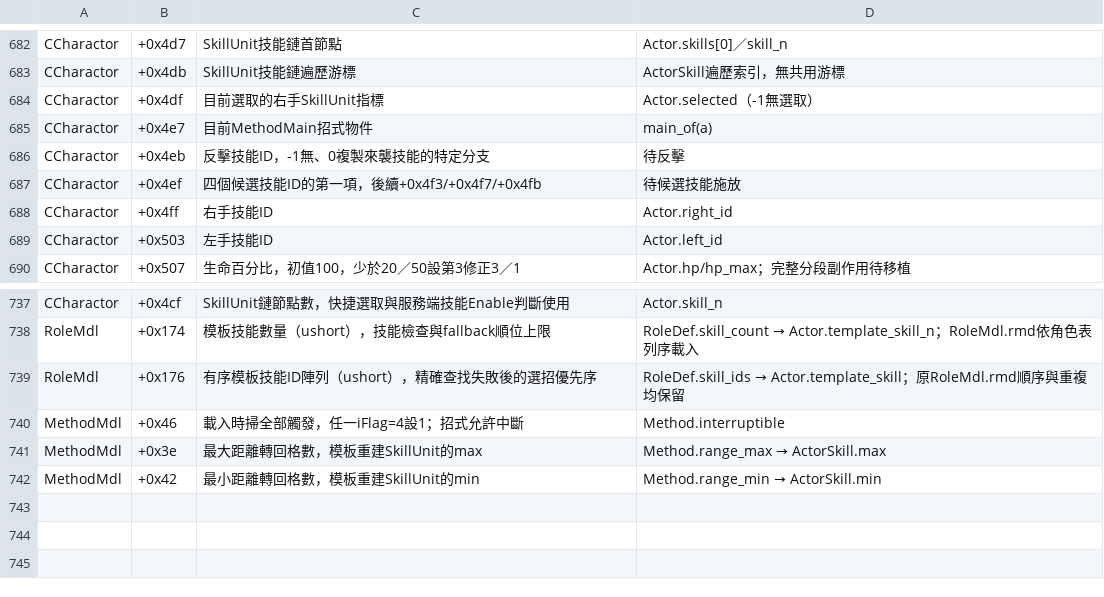
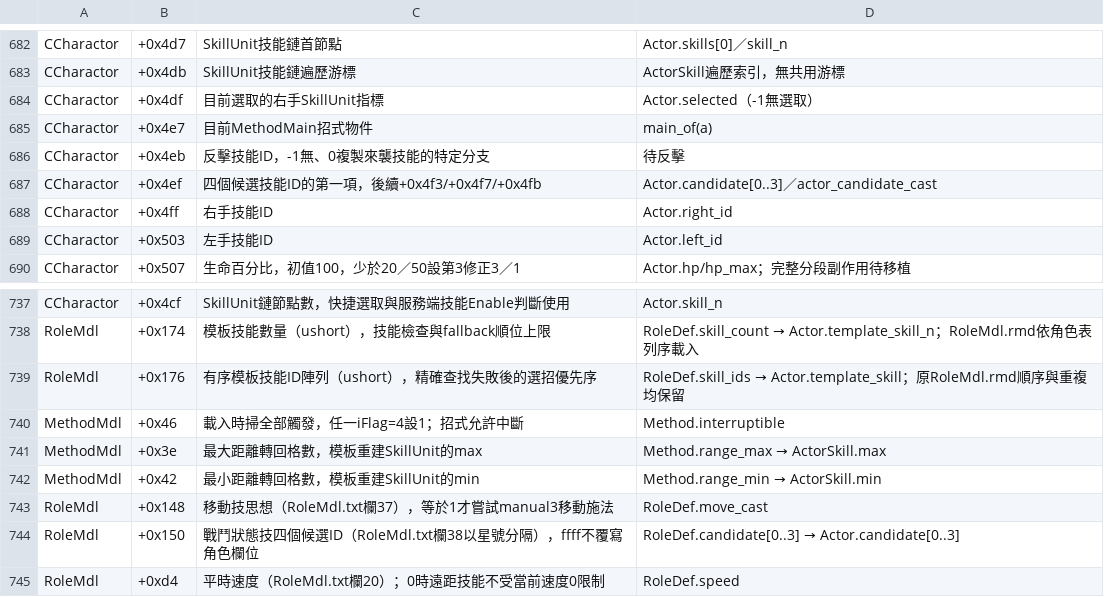
Before and after one commit to chanwunkong/SideTest, a TSV file: QinPort/tools/fields.tsv, drawn as a sheet; only a part is shown, gaps mark what is left out.

```diff
--- a/QinPort/tools/fields.tsv
+++ b/QinPort/tools/fields.tsv
@@ -686,3 +686,3 @@ CCharactor	+0x4e7	目前MethodMain招式物件	main_of(a)
 CCharactor	+0x4eb	反擊技能ID，-1無、0複製來襲技能的特定分支	待反擊
-CCharactor	+0x4ef	四個候選技能ID的第一項，後續+0x4f3/+0x4f7/+0x4fb	待候選技能施放
+CCharactor	+0x4ef	四個候選技能ID的第一項，後續+0x4f3/+0x4f7/+0x4fb	Actor.candidate[0..3]／actor_candidate_cast
 CCharactor	+0x4ff	右手技能ID	Actor.right_id
@@ -742 +742,4 @@ MethodMdl	+0x3e	最大距離轉回格數，模板重建SkillUnit的max	Method.ra
 MethodMdl	+0x42	最小距離轉回格數，模板重建SkillUnit的min	Method.range_min → ActorSkill.min
+RoleMdl	+0x148	移動技思想（RoleMdl.txt欄37），等於1才嘗試manual3移動施法	RoleDef.move_cast
+RoleMdl	+0x150	戰鬥狀態技四個候選ID（RoleMdl.txt欄38以星號分隔），ffff不覆寫角色欄位	RoleDef.candidate[0..3] → Actor.candidate[0..3]
+RoleMdl	+0xd4	平時速度（RoleMdl.txt欄20）；0時遠距技能不受當前速度0限制	RoleDef.speed
```
Also changed, not shown: QinPort/FUNCS.tsv, QinPort/tools/roles.tsv, 7 other files.
